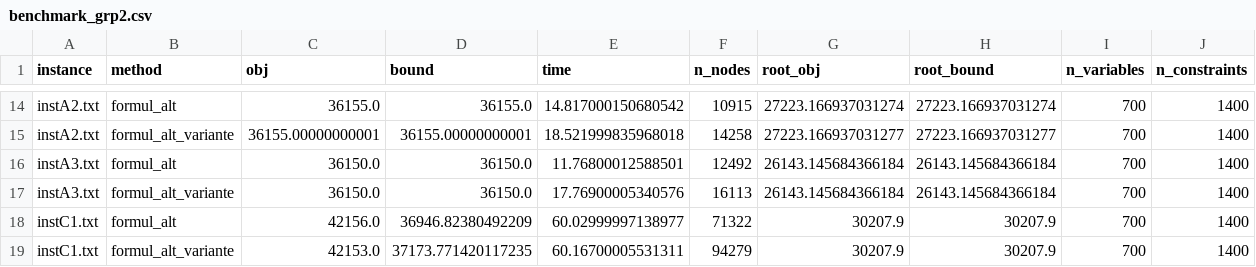
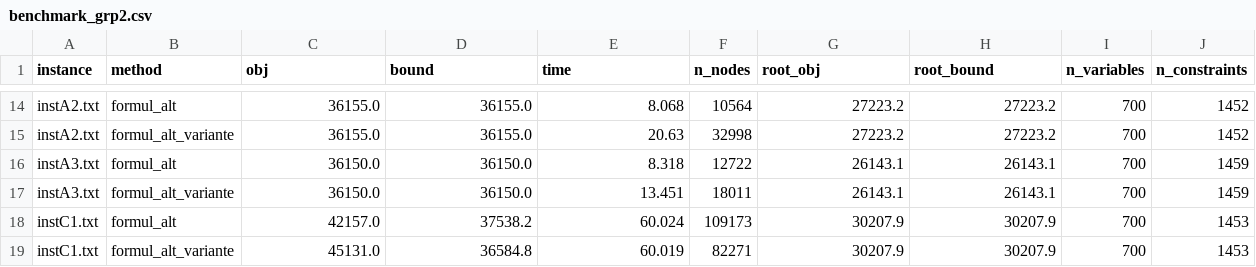
Before and after one commit to Vral59/MLA_Projet, a CSV file: results/benchmark_grp2.csv, drawn as a sheet; only a part is shown, gaps mark what is left out; the diff covers the shown part only; the diff names each change by its address in the sheet, - before the commit and + after, or states it on an @@ line.

```diff
--- a/results/benchmark_grp2.csv
+++ b/results/benchmark_grp2.csv
-E14 (time): 14.817000150680542
+E14 (time): 8.068
-F14 (n_nodes): 10915
+F14 (n_nodes): 10564
-G14 (root_obj): 27223.166937031274
+G14 (root_obj): 27223.2
-H14 (root_bound): 27223.166937031274
+H14 (root_bound): 27223.2
-J14:J15 (n_constraints): 1400
+J14:J15 (n_constraints): 1452
-C15 (obj): 36155.00000000001
+C15 (obj): 36155.0
-D15 (bound): 36155.00000000001
+D15 (bound): 36155.0
-E15 (time): 18.521999835968018
+E15 (time): 20.63
-F15 (n_nodes): 14258
+F15 (n_nodes): 32998
-G15 (root_obj): 27223.166937031277
+G15 (root_obj): 27223.2
-H15 (root_bound): 27223.166937031277
+H15 (root_bound): 27223.2
-E16 (time): 11.76800012588501
+E16 (time): 8.318
-F16 (n_nodes): 12492
+F16 (n_nodes): 12722
-G16:G17 (root_obj): 26143.145684366184
+G16:G17 (root_obj): 26143.1
-H16:H17 (root_bound): 26143.145684366184
+H16:H17 (root_bound): 26143.1
-J16:J17 (n_constraints): 1400
+J16:J17 (n_constraints): 1459
-E17 (time): 17.76900005340576
+E17 (time): 13.451
-F17 (n_nodes): 16113
+F17 (n_nodes): 18011
-C18 (obj): 42156.0
+C18 (obj): 42157.0
-D18 (bound): 36946.82380492209
+D18 (bound): 37538.2
-E18 (time): 60.02999997138977
+E18 (time): 60.024
-F18 (n_nodes): 71322
+F18 (n_nodes): 109173
-J18:J19 (n_constraints): 1400
+J18:J19 (n_constraints): 1453
-C19 (obj): 42153.0
+C19 (obj): 45131.0
-D19 (bound): 37173.771420117235
+D19 (bound): 36584.8
-E19 (time): 60.16700005531311
+E19 (time): 60.019
-F19 (n_nodes): 94279
+F19 (n_nodes): 82271
```
Also changed, not shown: 110 edited cells elsewhere in this file, 1 other file.
